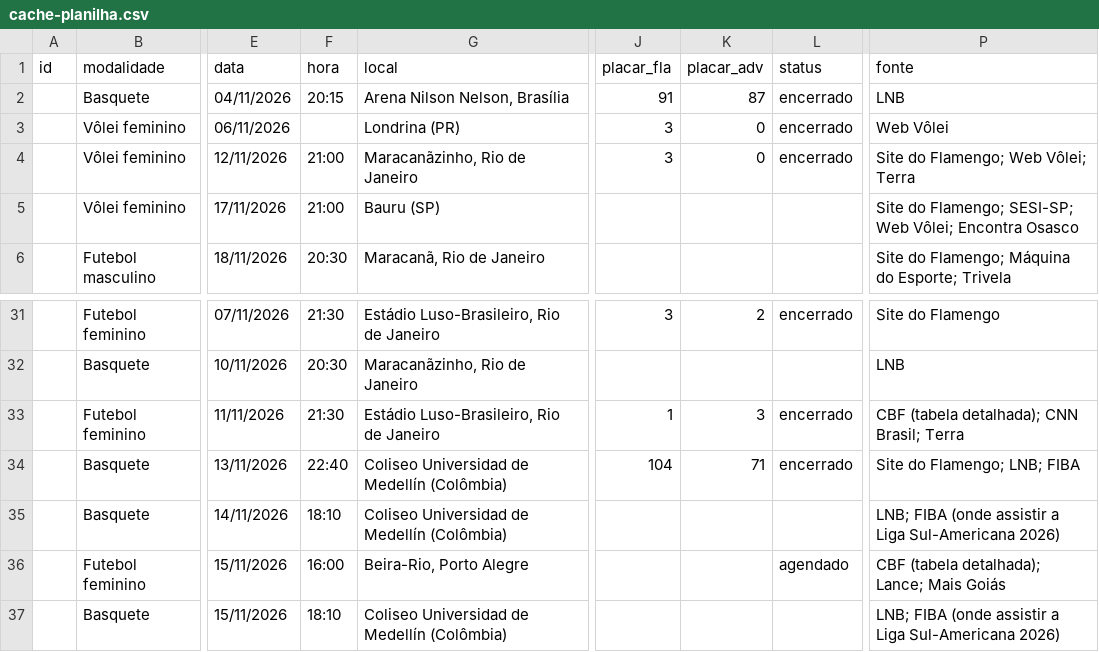
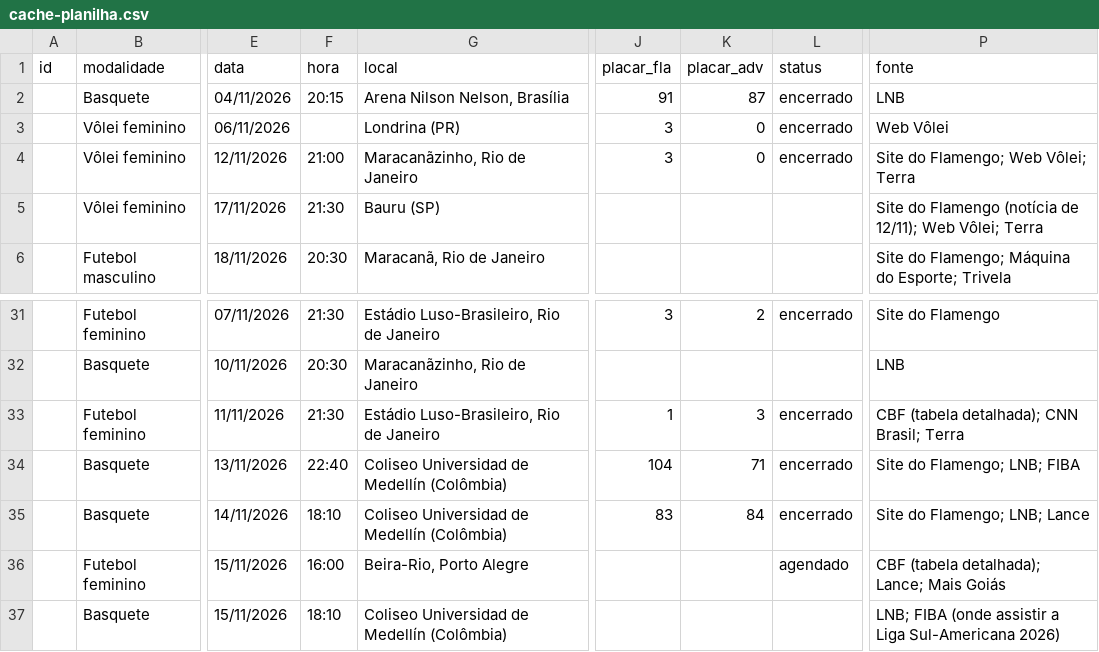
Before and after one commit to rodrigocantanhede-prog/flafan, a CSV file: data/cache-planilha.csv, drawn as a sheet; only a part is shown, gaps mark what is left out; the diff names each change by its address in the sheet, - before the commit and + after, or states it on an @@ line.

```diff
--- a/data/cache-planilha.csv
+++ b/data/cache-planilha.csv
-F5 (hora): 21:00
+F5 (hora): 21:30
-P5 (fonte): Site do Flamengo; SESI-SP; Web Vôlei; Encontra Osasco
+P5 (fonte): Site do Flamengo (notícia de 12/11); Web Vôlei; Terra
-J35 (placar_fla): (empty)
+J35 (placar_fla): 83
-K35 (placar_adv): (empty)
+K35 (placar_adv): 84
-L35 (status): (empty)
+L35 (status): encerrado
-P35 (fonte): LNB; FIBA (onde assistir a Liga Sul-Americana 2026)
+P35 (fonte): Site do Flamengo; LNB; Lance
```
Also changed, not shown: 11 other files.
